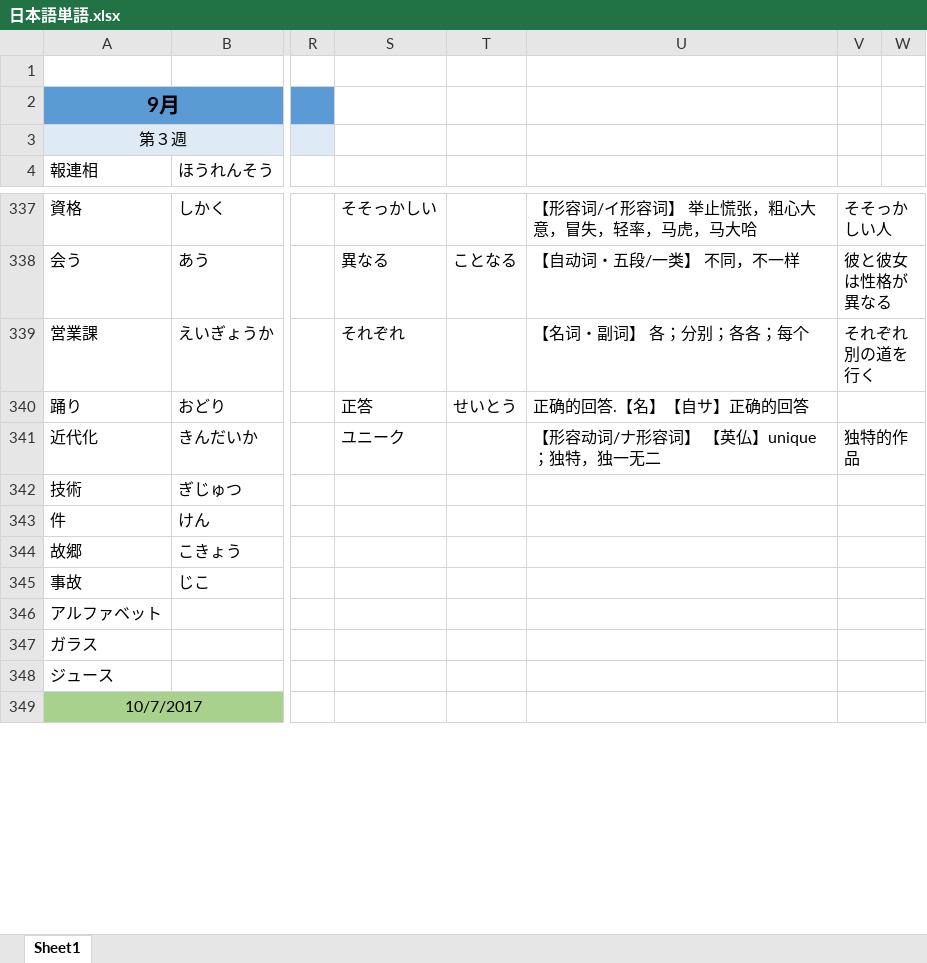
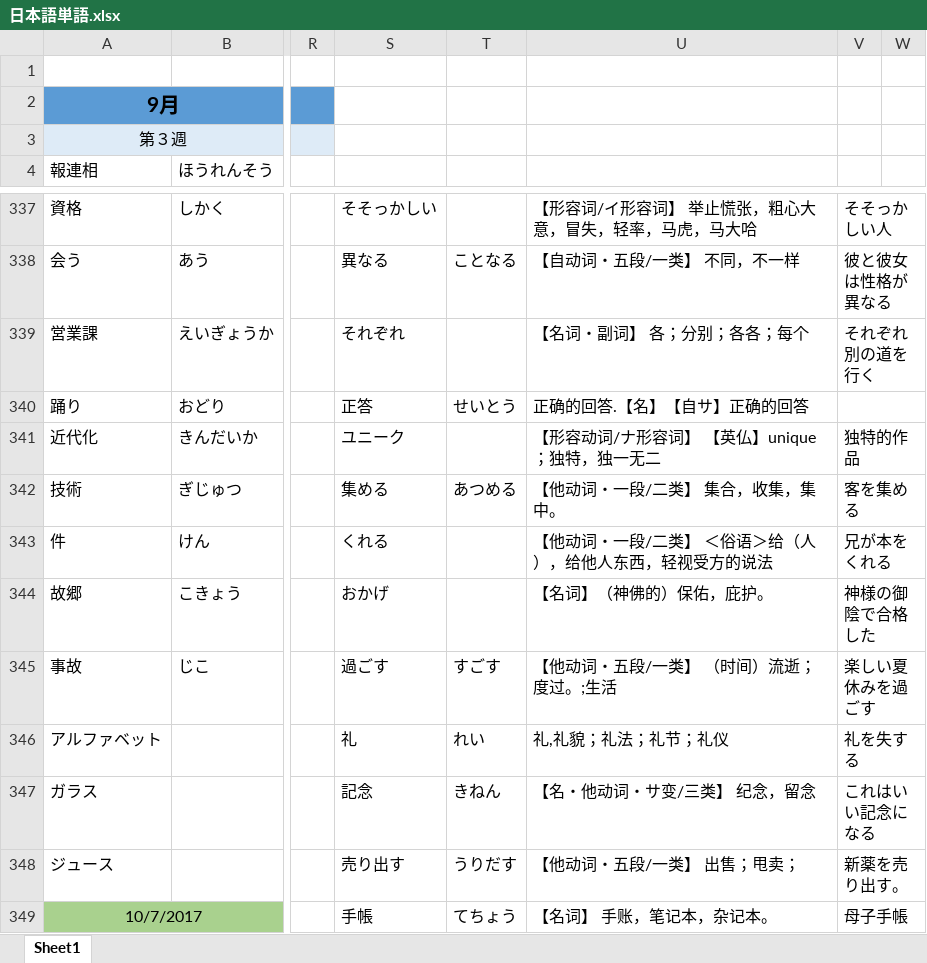
Before and after one commit to smh2274/Japan, an Excel workbook: 日本語単語.xlsx, sheet Sheet1, drawn as a sheet; only a part is shown, gaps mark what is left out; values as stored, in another font and other column widths than the file's, no borders; the diff covers the shown part only; the diff names each change by its address in the sheet, - before the commit and + after, or states it on an @@ line.

Commit message:
update 10/28

```diff
--- a/日本語単語.xlsx (sheet Sheet1)
+++ b/日本語単語.xlsx (sheet Sheet1)
-S342: (empty)
+S342: 集める
-T342: (empty)
+T342: あつめる
-U342: (empty)
+U342: 【他动词・一段/二类】 集合，收集，集中。
-V342: (empty)
+V342: 客を集める
-S343: (empty)
+S343: くれる
-U343: (empty)
+U343: 【他动词・一段/二类】 ＜俗语＞给（人），给他人东西，轻视受方的说法
-V343: (empty)
+V343: 兄が本をくれる
-S344: (empty)
+S344: おかげ
-U344: (empty)
+U344: 【名词】（神佛的）保佑，庇护。
-V344: (empty)
+V344: 神様の御陰で合格した
-S345: (empty)
+S345: 過ごす
-T345: (empty)
+T345: すごす
-U345: (empty)
+U345: 【他动词・五段/一类】 （时间）流逝；度过。;生活
-V345: (empty)
+V345: 楽しい夏休みを過ごす
-S346: (empty)
+S346: 礼
-T346: (empty)
+T346: れい
-U346: (empty)
+U346: 礼,礼貌；礼法；礼节；礼仪
-V346: (empty)
+V346: 礼を失する
-S347: (empty)
+S347: 記念
-T347: (empty)
+T347: きねん
-U347: (empty)
+U347: 【名・他动词・サ变/三类】 纪念，留念
-V347: (empty)
+V347: これはいい記念になる
-S348: (empty)
+S348: 売り出す
-T348: (empty)
+T348: うりだす
-U348: (empty)
+U348: 【他动词・五段/一类】 出售；甩卖；
-V348: (empty)
+V348: 新薬を売り出す。
-S349: (empty)
+S349: 手帳
-T349: (empty)
+T349: てちょう
-U349: (empty)
+U349: 【名词】 手账，笔记本，杂记本。
-V349: (empty)
+V349: 母子手帳
```
Also changed, not shown: 206 edited cells, cell formats and merged cells elsewhere in this sheet.
